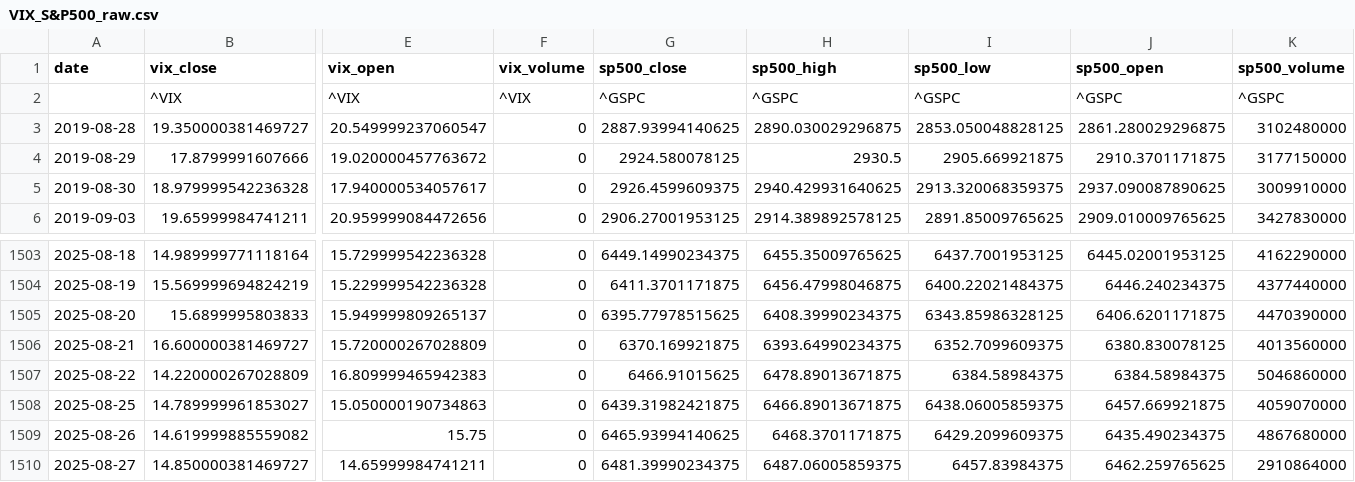
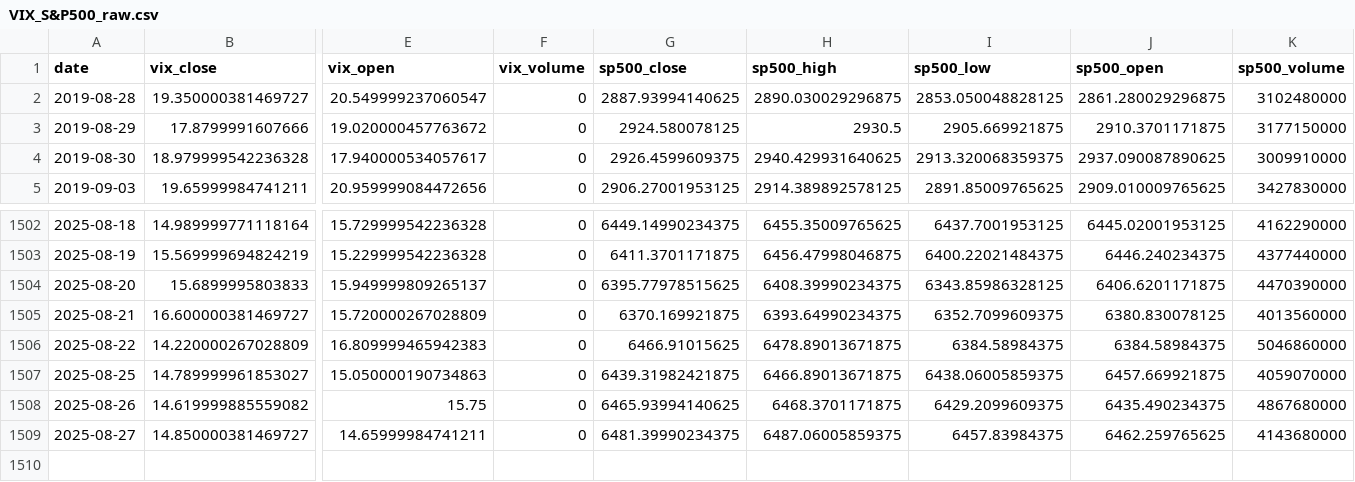
Before and after one commit to WillYuweiWu/bootcamp_will_wu, a CSV file: project/data/raw/VIX_S&P500_raw.csv, drawn as a sheet; only a part is shown, gaps mark what is left out; removed rows and columns are numbered as before the commit, all else as after; rows hold the shown columns only; the diff names each change by its address in the sheet, - before the commit and + after, or states it on an @@ line.

Commit message:
Project stage 05 completed.

```diff
--- a/project/data/raw/VIX_S&P500_raw.csv
+++ b/project/data/raw/VIX_S&P500_raw.csv
-row 2:  | ^VIX | ^VIX | ^VIX | ^GSPC | ^GSPC | ^GSPC | ^GSPC | ^GSPC
-K1509 (sp500_volume): 2910864000
+K1509 (sp500_volume): 4143680000
```
Also changed, not shown: 4 other files.
